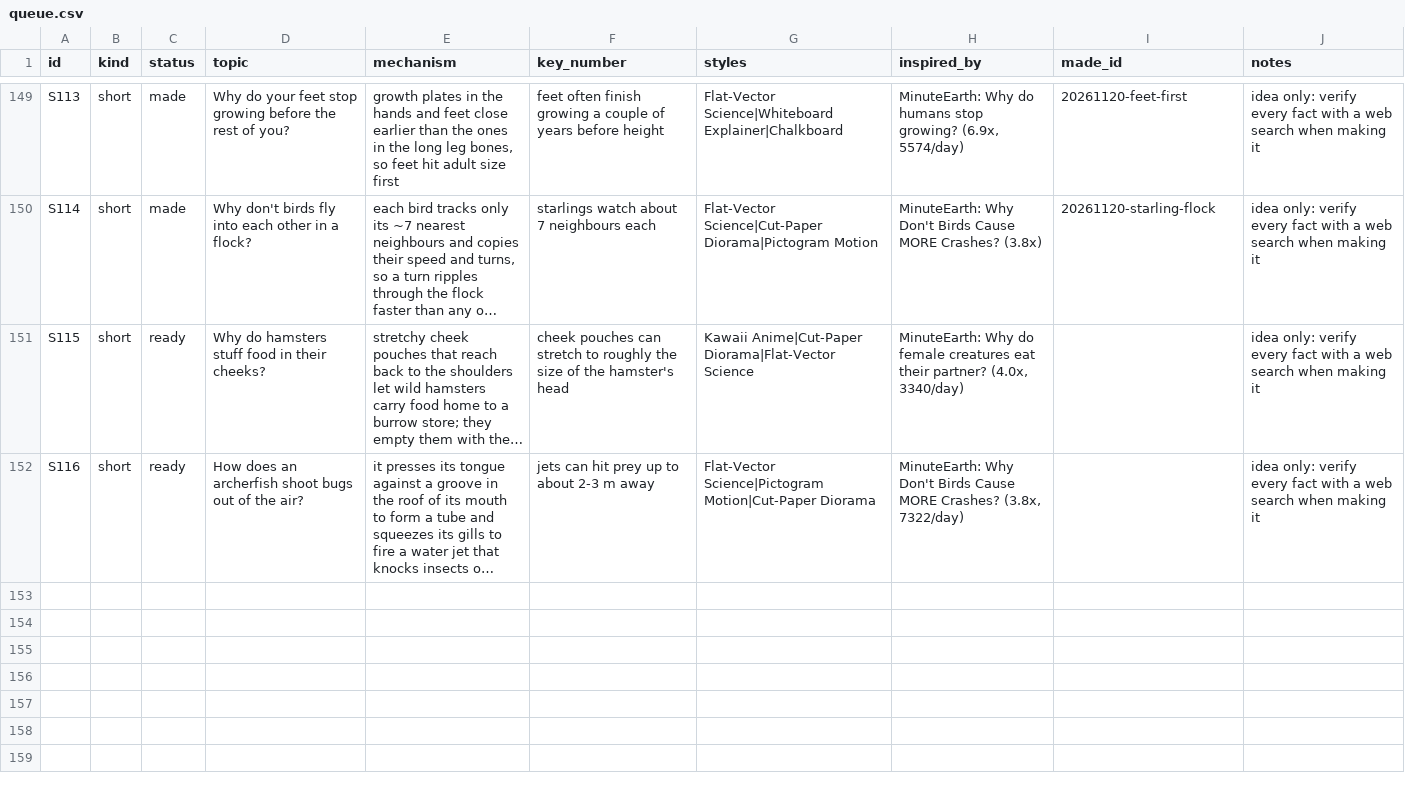
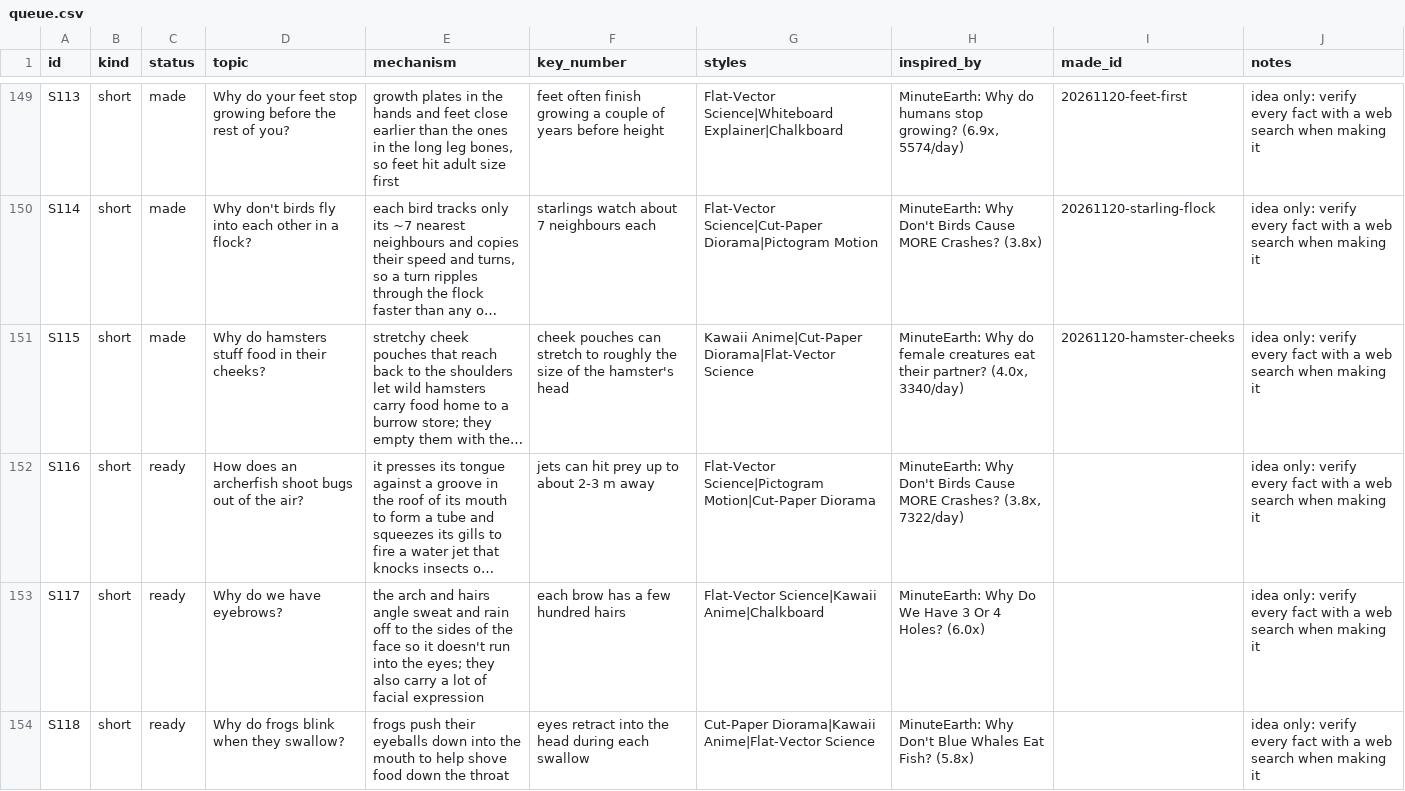
Before and after one commit to akachwaha27/shorts-autopilot, a CSV file: explainer/topics/queue.csv, drawn as a sheet; only a part is shown, gaps mark what is left out; long unchanged cells end in …; the diff names each change by its address in the sheet, - before the commit and + after, or states it on an @@ line.

```diff
--- a/explainer/topics/queue.csv
+++ b/explainer/topics/queue.csv
-C151 (status): ready
+C151 (status): made
-I151 (made_id): (empty)
+I151 (made_id): 20261120-hamster-cheeks
+row 153: S117 | short | ready | Why do we have eyebrows? | the arch and hairs angle sweat and rain off to the sides of the face so it doesn't run into the eyes; they also carry a lot of facial expression | each brow has a few hundred hairs | Flat-Vector Science|Kawaii Anime|Chalkboard | MinuteEarth: Why Do We Have 3 Or 4 Holes? (6.0x) |  | idea only: verify every fact with a web search when making it
+row 154: S118 | short | ready | Why do frogs blink when they swallow? | frogs push their eyeballs down into the mouth to help shove food down the throat | eyes retract into the head during each swallow | Cut-Paper Diorama|Kawaii Anime|Flat-Vector Science | MinuteEarth: Why Don't Blue Whales Eat Fish? (5.8x) |  | idea only: verify every fact with a web search when making it
```
Also changed, not shown: 5 other files.
